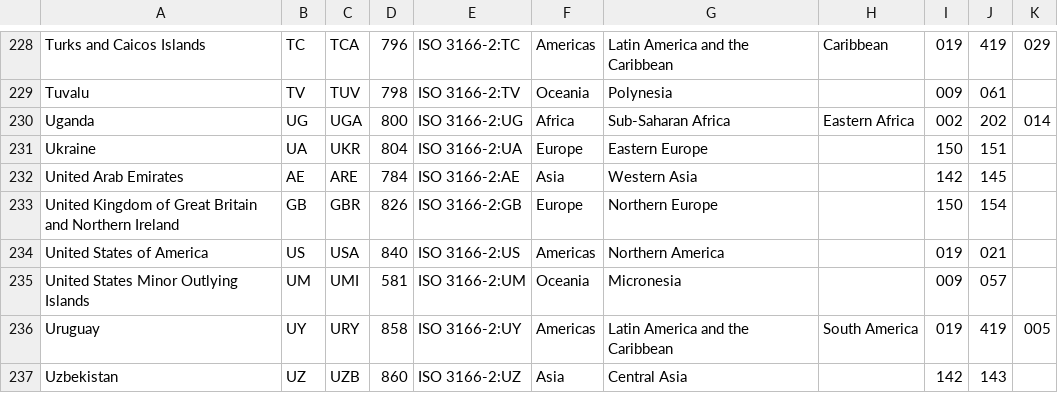
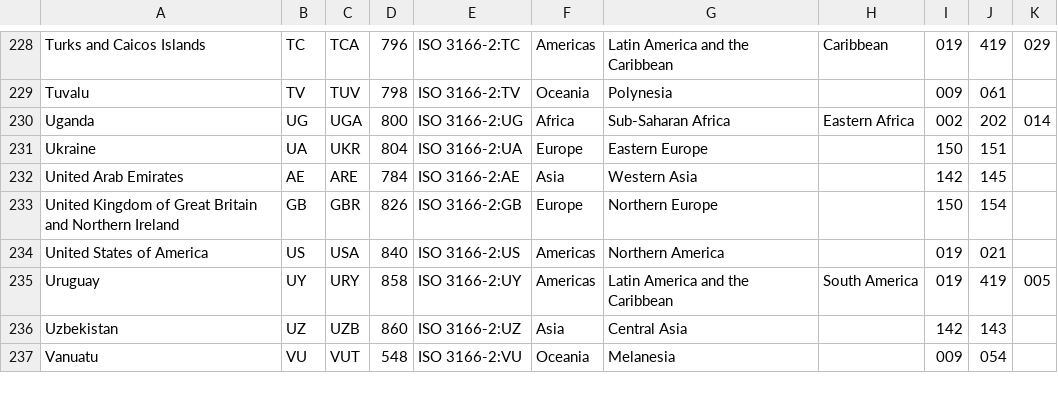
Before and after one commit to mtasci01/flag_dodging_game, a CSV file: flags/all.csv, drawn as a sheet; only a part is shown, gaps mark what is left out; the shorter side is filled out with more unchanged rows.

Commit message:
remove flag

```diff
--- a/flags/all.csv
+++ b/flags/all.csv
@@ -234,3 +234,2 @@ United Kingdom of Great Britain and Northern Ireland,GB,GBR,826,ISO 3166-2:GB,Eu
 United States of America,US,USA,840,ISO 3166-2:US,Americas,Northern America,"",019,021,""
-United States Minor Outlying Islands,UM,UMI,581,ISO 3166-2:UM,Oceania,Micronesia,"",009,057,""
 Uruguay,UY,URY,858,ISO 3166-2:UY,Americas,Latin America and the Caribbean,South America,019,419,005
```
